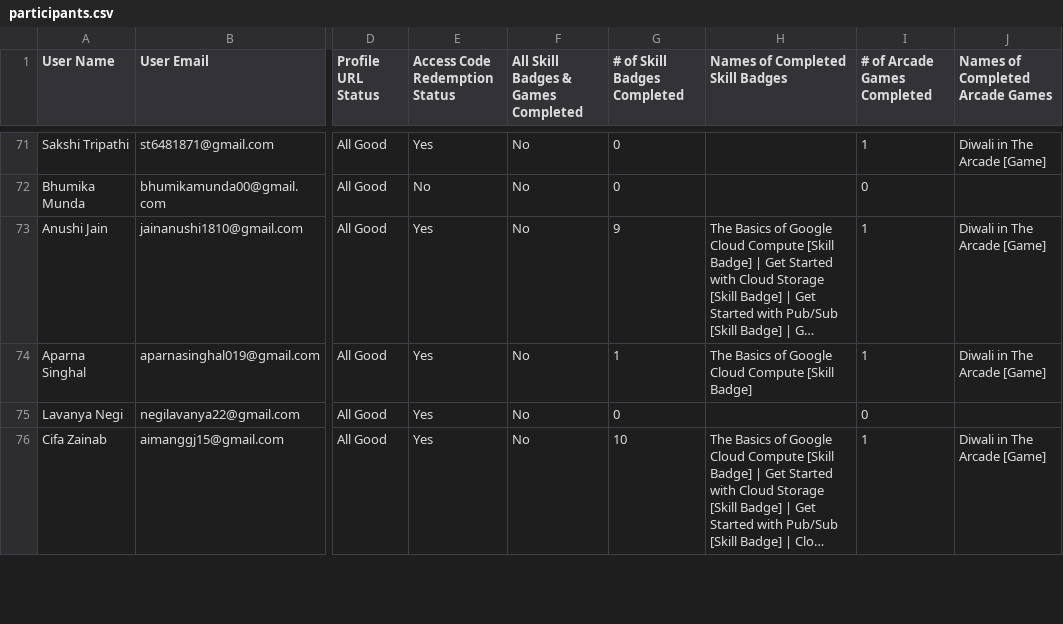
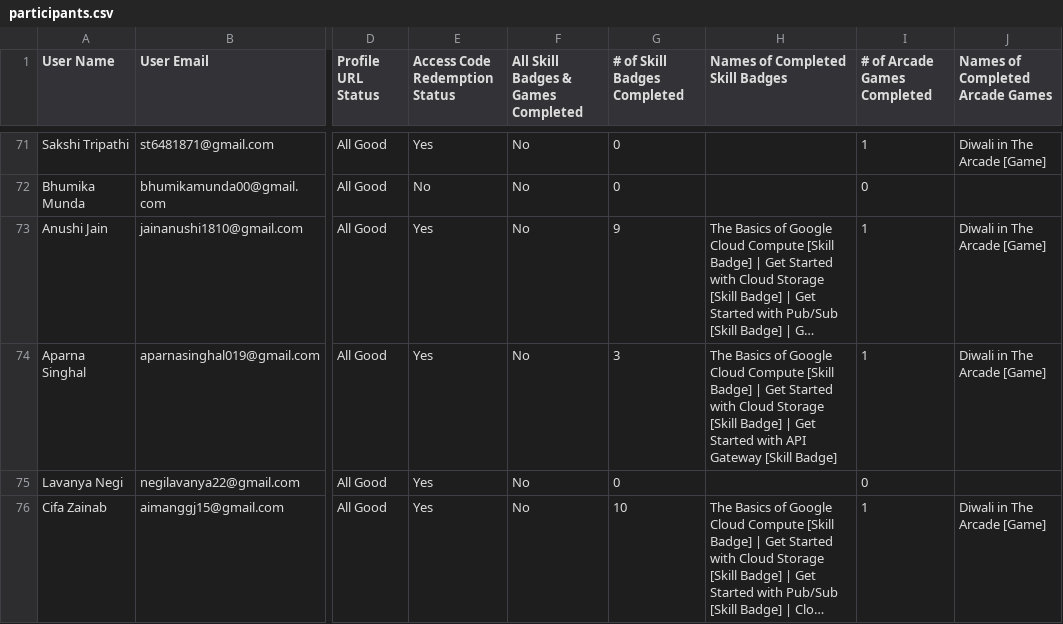
Before and after one commit to ParishiMishra/GDG-Leaderboard, a CSV file: participants.csv, drawn as a sheet; only a part is shown, gaps mark what is left out; long unchanged cells end in …; the diff covers the shown part only; the diff names each change by its address in the sheet, - before the commit and + after, or states it on an @@ line.

```diff
--- a/participants.csv
+++ b/participants.csv
-G74 (# of Skill Badges Completed): 1
+G74 (# of Skill Badges Completed): 3
-H74 (Names of Completed Skill Badges): …[Skill Badge]
+H74 (Names of Completed Skill Badges): …[Skill Badge] | Get Started with Cloud Storage [Skill Badge] | Get Started with API Gateway [Skill Badge]
```
Also changed, not shown: 42 edited cells elsewhere in this file.
